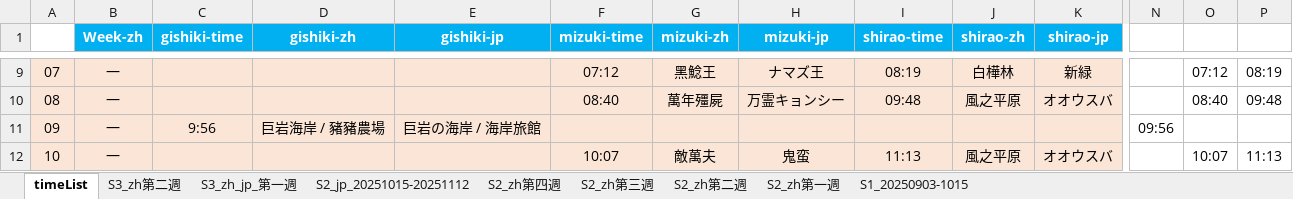
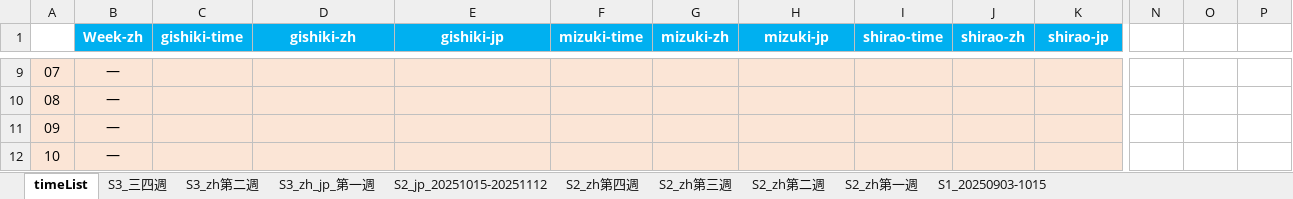
Before and after one commit to Mutsuki812/BnSNEOtimeList, an Excel workbook: files/timeList.xlsx, sheet timeList, drawn as a sheet; only a part is shown, gaps mark what is left out; values as stored, in another font and other column widths than the file's, no borders; conditional formats not drawn; the diff covers the shown part only; the diff names each change by its address in the sheet, - before the commit and + after, or states it on an @@ line.

```diff
--- a/files/timeList.xlsx (sheet timeList)
+++ b/files/timeList.xlsx (sheet timeList)
+sheet tab: S3_三四週
-F9 (mizuki-time): 07:12
+F9 (mizuki-time): (empty)
-G9 (mizuki-zh): 黑鯰王
+G9 (mizuki-zh): (empty)
-H9 (mizuki-jp): ナマズ王
+H9 (mizuki-jp): (empty)
-I9 (shirao-time): 08:19
+I9 (shirao-time): (empty)
-J9 (shirao-zh): 白樺林
+J9 (shirao-zh): (empty)
-K9 (shirao-jp): 新緑
+K9 (shirao-jp): (empty)
-O9: 07:12
+O9: (empty)
-P9: 08:19
+P9: (empty)
-F10 (mizuki-time): 08:40
+F10 (mizuki-time): (empty)
-G10 (mizuki-zh): 萬年殭屍
+G10 (mizuki-zh): (empty)
-H10 (mizuki-jp): 万霊キョンシー
+H10 (mizuki-jp): (empty)
-I10 (shirao-time): 09:48
+I10 (shirao-time): (empty)
-J10 (shirao-zh): 風之平原
+J10 (shirao-zh): (empty)
-K10 (shirao-jp): オオウスバ
+K10 (shirao-jp): (empty)
-O10: 08:40
+O10: (empty)
-P10: 09:48
+P10: (empty)
-C11 (gishiki-time): 9:56
+C11 (gishiki-time): (empty)
-D11 (gishiki-zh): 巨岩海岸 / 豬豬農場
+D11 (gishiki-zh): (empty)
-E11 (gishiki-jp): 巨岩の海岸 / 海岸旅館
+E11 (gishiki-jp): (empty)
-N11: 09:56
+N11: (empty)
-F12 (mizuki-time): 10:07
+F12 (mizuki-time): (empty)
-G12 (mizuki-zh): 敵萬夫
+G12 (mizuki-zh): (empty)
-H12 (mizuki-jp): 鬼蛮
+H12 (mizuki-jp): (empty)
-I12 (shirao-time): 11:13
+I12 (shirao-time): (empty)
-J12 (shirao-zh): 風之平原
+J12 (shirao-zh): (empty)
-K12 (shirao-jp): オオウスバ
+K12 (shirao-jp): (empty)
-O12: 10:07
+O12: (empty)
-P12: 11:13
+P12: (empty)
```
Also changed, not shown: 26 added rows, 26 removed rows and 747 edited cells elsewhere in this sheet, 1 other file.
